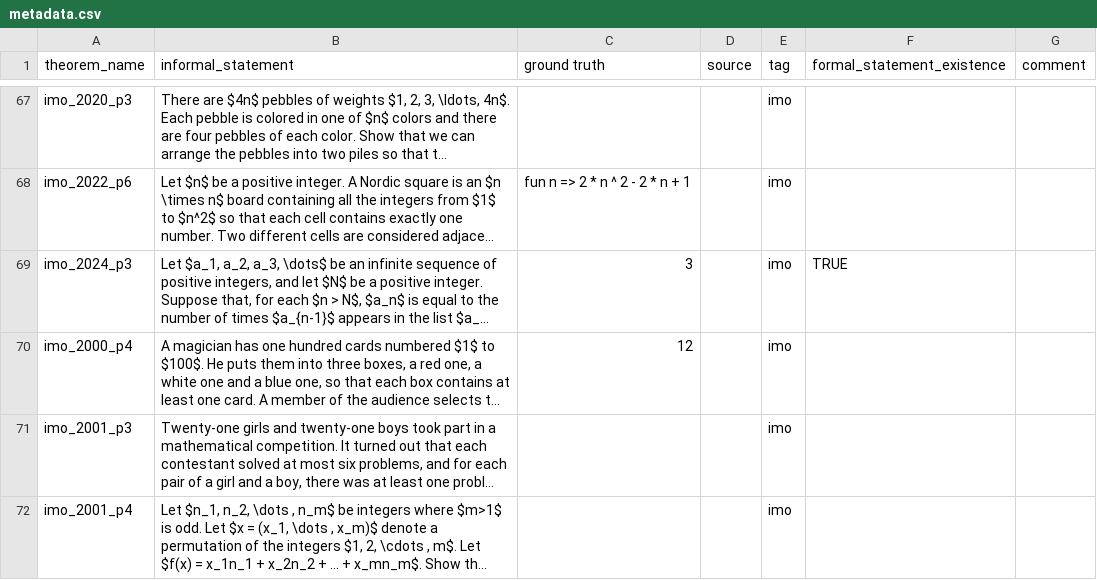
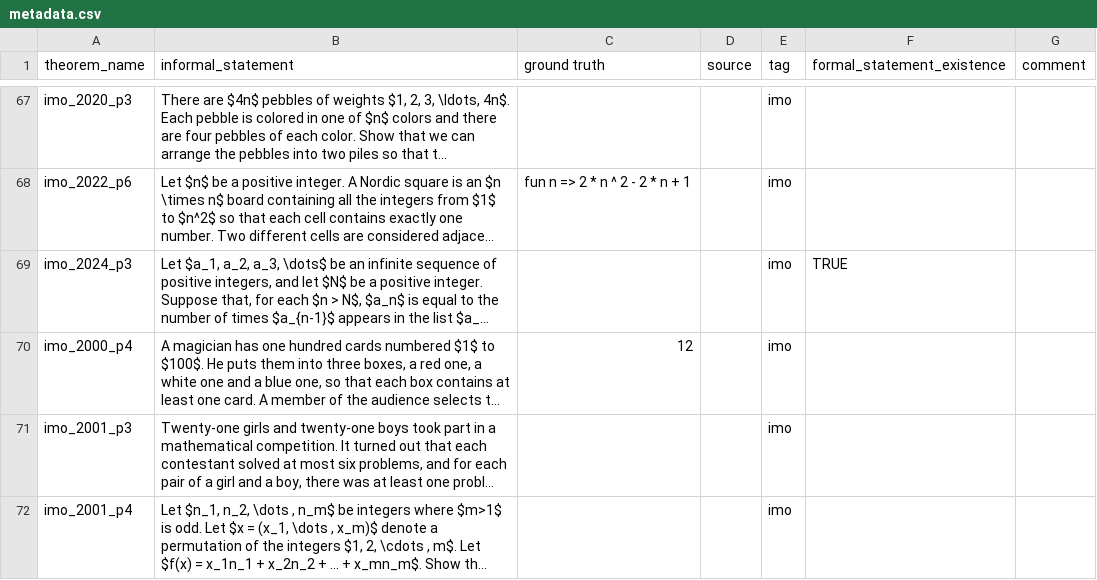
Before and after one commit to project-numina/combinatorics, a CSV file: CombiBench/metadata.csv, drawn as a sheet; only a part is shown, gaps mark what is left out; long unchanged cells end in …; the diff names each change by its address in the sheet, - before the commit and + after, or states it on an @@ line.

```diff
--- a/CombiBench/metadata.csv
+++ b/CombiBench/metadata.csv
-C69 (ground truth): 3
+C69 (ground truth): (empty)
```
Also changed, not shown: 2 other files.
